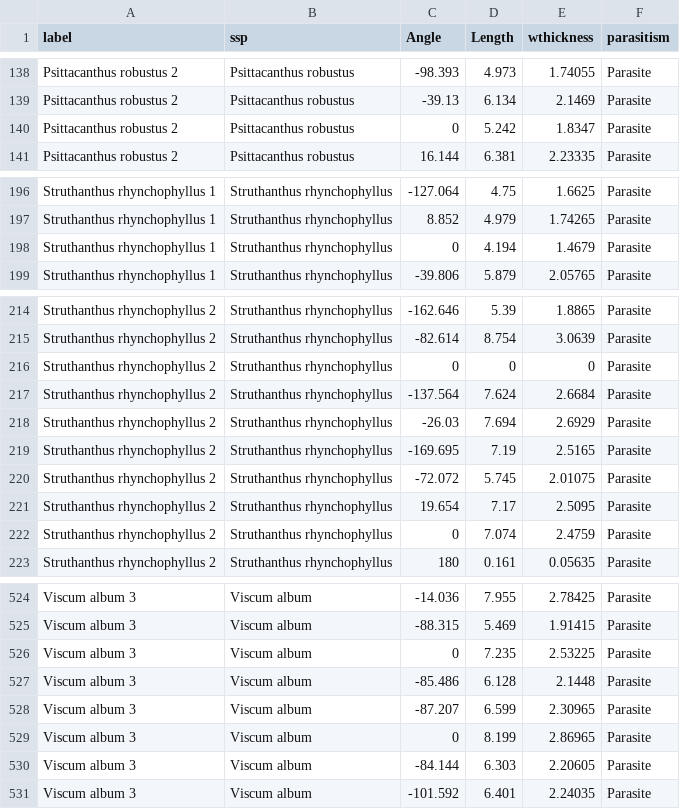
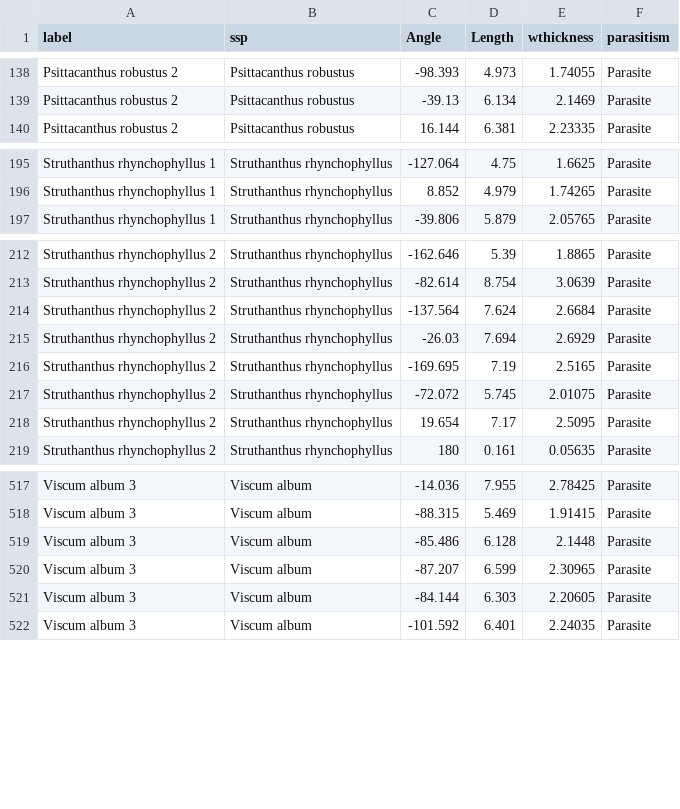
Before and after one commit to VictorSibinelli/Parasite-HostPitMembranes, a CSV file: data/processed/wdata.csv, drawn as a sheet; only a part is shown, gaps mark what is left out; the diff covers the shown part only; the diff names each change by its address in the sheet, - before the commit and + after, or states it on an @@ line.

```diff
--- a/data/processed/wdata.csv
+++ b/data/processed/wdata.csv
-row 140: Psittacanthus robustus 2 | Psittacanthus robustus | 0 | 5.242 | 1.8347 | Parasite
-row 198: Struthanthus rhynchophyllus 1 | Struthanthus rhynchophyllus | 0 | 4.194 | 1.4679 | Parasite
-row 216: Struthanthus rhynchophyllus 2 | Struthanthus rhynchophyllus | 0 | 0 | 0 | Parasite
-row 222: Struthanthus rhynchophyllus 2 | Struthanthus rhynchophyllus | 0 | 7.074 | 2.4759 | Parasite
-row 526: Viscum album 3 | Viscum album | 0 | 7.235 | 2.53225 | Parasite
-row 529: Viscum album 3 | Viscum album | 0 | 8.199 | 2.86965 | Parasite
```
Also changed, not shown: 3 removed rows elsewhere in this file, 20 other files.
